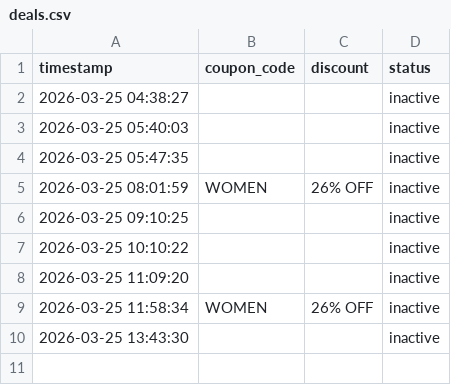
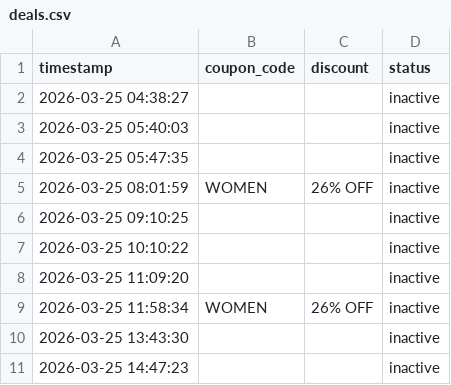
Before and after one commit to mandeeps1nghh/Blinkdeal, a CSV file: deals.csv, drawn as a sheet; the diff names each change by its address in the sheet, - before the commit and + after, or states it on an @@ line.

Commit message:
Update deal state [skip ci]

```diff
--- a/deals.csv
+++ b/deals.csv
+row 11: 2026-03-25 14:47:23 |  |  | inactive
```
